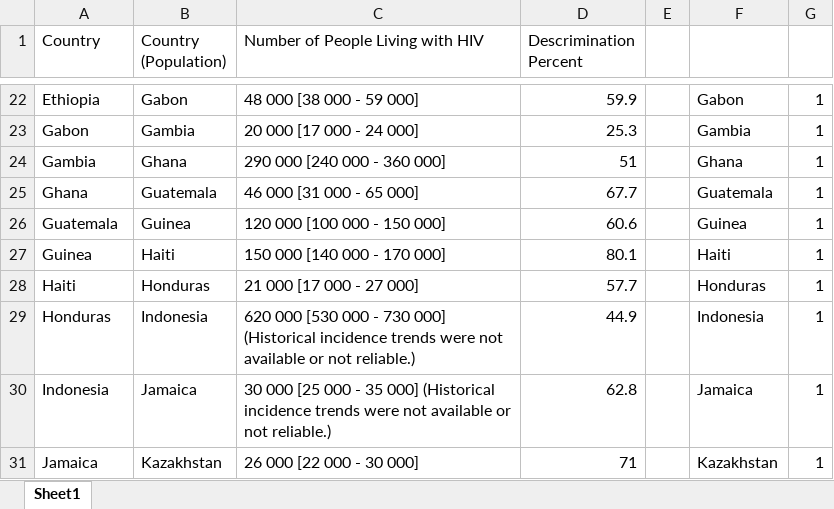
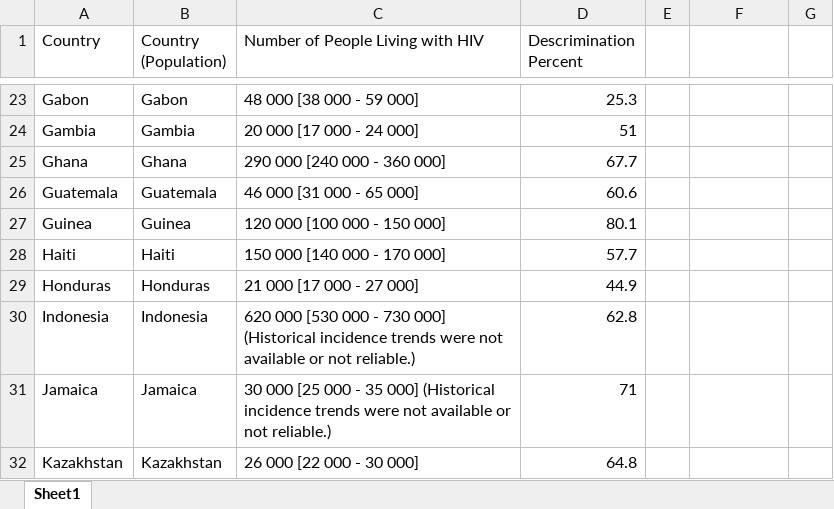
Before and after one commit to HashedDan/GlobalHIV, an Excel workbook: GlobalHIVMerged.xlsx, sheet Sheet1, drawn as a sheet; only a part is shown, gaps mark what is left out; values as stored, in another font and other column widths than the file's, no borders; addresses are those after the commit; the diff covers the shown part only; the diff names each change by its address in the sheet, - before the commit and + after, or states it on an @@ line.

```diff
--- a/GlobalHIVMerged.xlsx (sheet Sheet1)
+++ b/GlobalHIVMerged.xlsx (sheet Sheet1)
-A23 (Country): Ethiopia
+A23 (Country): Gabon
-D23 (Descrimination Percent): 59.9
+D23 (Descrimination Percent): 25.3
-F23: Gabon
+F23: (empty)
-G23:G32: 1
+G23:G32: (empty)
-A24 (Country): Gabon
+A24 (Country): Gambia
-D24 (Descrimination Percent): 25.3
+D24 (Descrimination Percent): 51
-F24: Gambia
+F24: (empty)
-A25 (Country): Gambia
+A25 (Country): Ghana
-D25 (Descrimination Percent): 51
+D25 (Descrimination Percent): 67.7
-F25: Ghana
+F25: (empty)
-A26 (Country): Ghana
+A26 (Country): Guatemala
-D26 (Descrimination Percent): 67.7
+D26 (Descrimination Percent): 60.6
-F26: Guatemala
+F26: (empty)
-A27 (Country): Guatemala
+A27 (Country): Guinea
-D27 (Descrimination Percent): 60.6
+D27 (Descrimination Percent): 80.1
-F27: Guinea
+F27: (empty)
-A28 (Country): Guinea
+A28 (Country): Haiti
-D28 (Descrimination Percent): 80.1
+D28 (Descrimination Percent): 57.7
-F28: Haiti
+F28: (empty)
-A29 (Country): Haiti
+A29 (Country): Honduras
-D29 (Descrimination Percent): 57.7
+D29 (Descrimination Percent): 44.9
-F29: Honduras
+F29: (empty)
-A30 (Country): Honduras
+A30 (Country): Indonesia
-D30 (Descrimination Percent): 44.9
+D30 (Descrimination Percent): 62.8
-F30: Indonesia
+F30: (empty)
-A31 (Country): Indonesia
+A31 (Country): Jamaica
-D31 (Descrimination Percent): 62.8
+D31 (Descrimination Percent): 71
-F31: Jamaica
+F31: (empty)
-A32 (Country): Jamaica
+A32 (Country): Kazakhstan
-D32 (Descrimination Percent): 71
+D32 (Descrimination Percent): 64.8
-F32: Kazakhstan
+F32: (empty)
```
Also changed, not shown: 1 added row, 53 removed rows and 160 edited cells elsewhere in this sheet.
